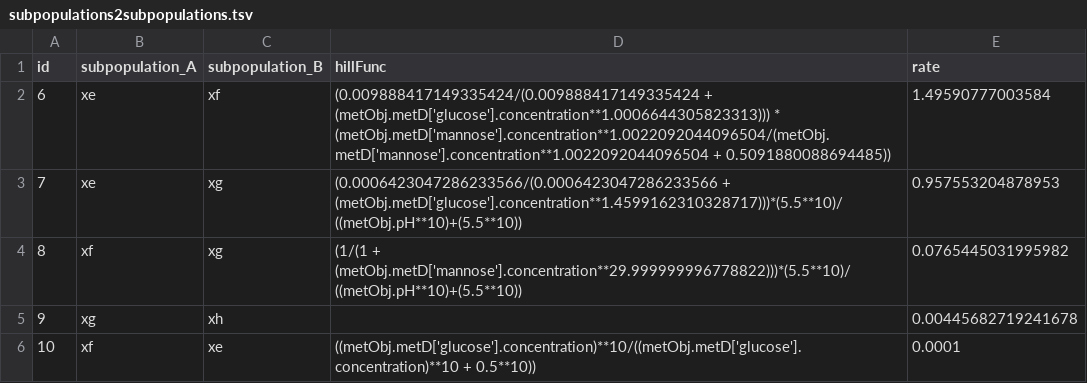
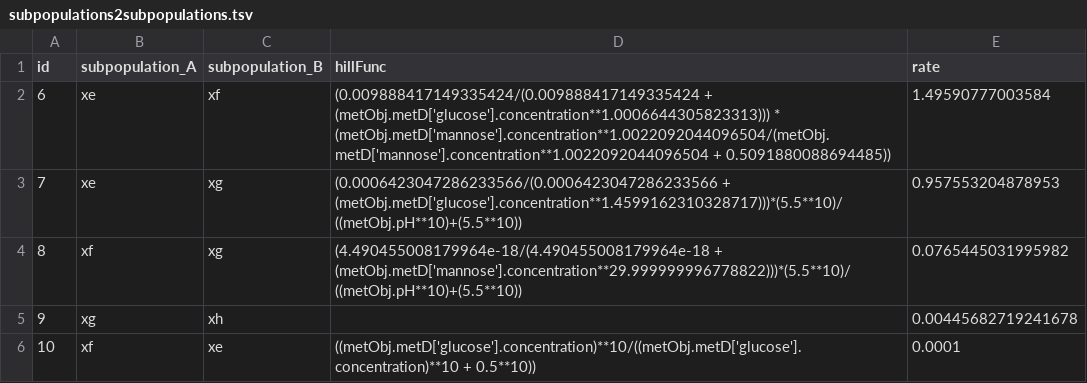
Before and after one commit to danielriosgarza/hungerGames_executables, a TSV file: files/templateTables/bt/subpopulations2subpopulations.tsv, drawn as a sheet.

Commit message:
Update subpopulations2subpopulations.tsv

```diff
--- a/files/templateTables/bt/subpopulations2subpopulations.tsv
+++ b/files/templateTables/bt/subpopulations2subpopulations.tsv
@@ -3,3 +3,3 @@ id	subpopulation_A	subpopulation_B	hillFunc	rate
 7	xe	xg	(0.0006423047286233566/(0.0006423047286233566 + (metObj.metD['glucose'].concentration**1.4599162310328717)))*(5.5**10)/((metObj.pH**10)+(5.5**10))	0.957553204878953
-8	xf	xg	(1/(1 + (metObj.metD['mannose'].concentration**29.999999996778822)))*(5.5**10)/((metObj.pH**10)+(5.5**10))	0.0765445031995982
+8	xf	xg	(4.490455008179964e-18/(4.490455008179964e-18 + (metObj.metD['mannose'].concentration**29.999999996778822)))*(5.5**10)/((metObj.pH**10)+(5.5**10))	0.0765445031995982
 9	xg	xh	""	0.00445682719241678
```
